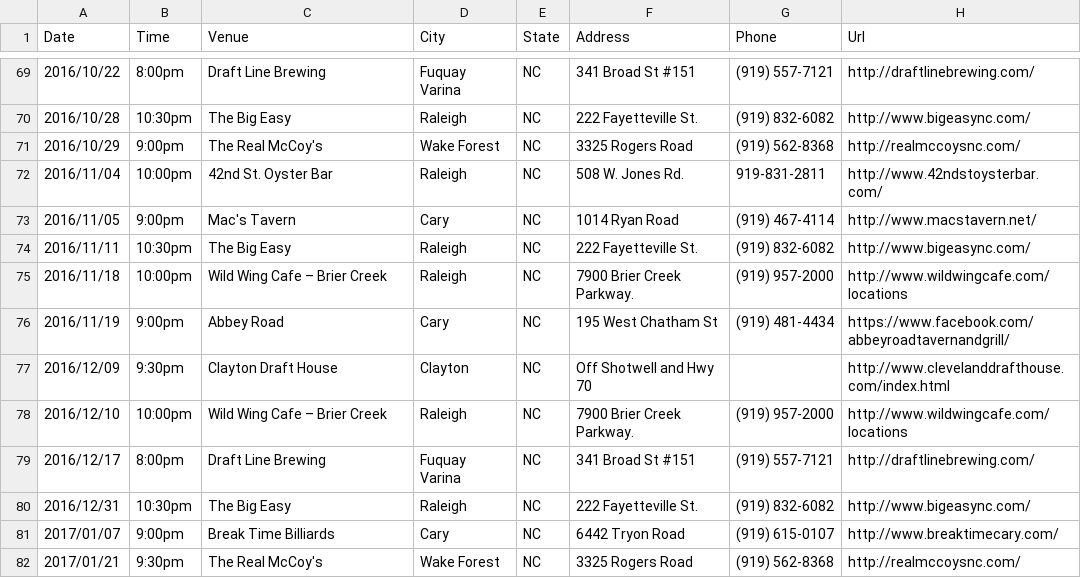
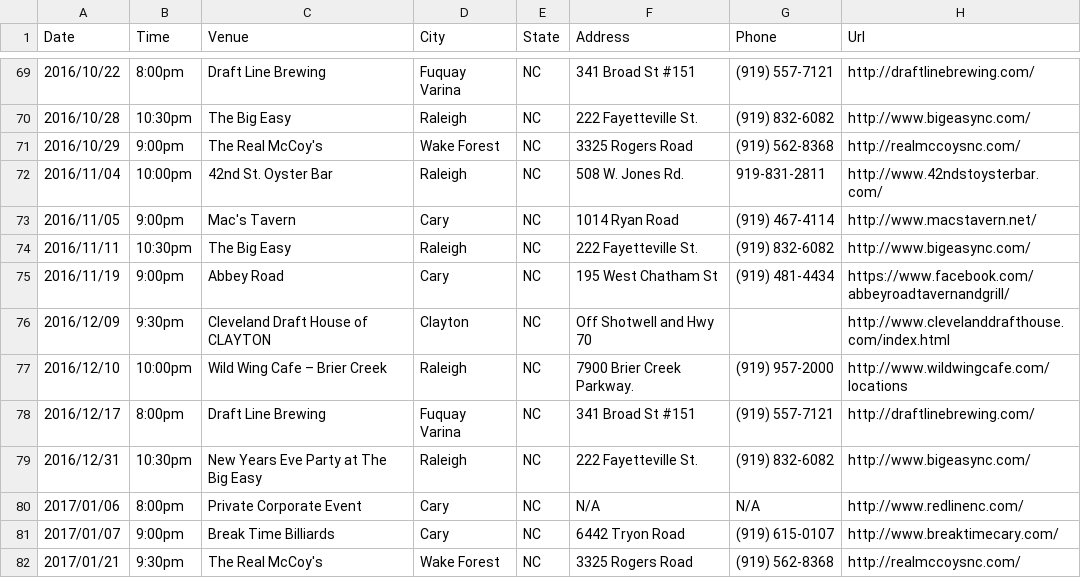
Before and after one commit to redlinenc/redlinenc, a CSV file: _data/shows.csv, drawn as a sheet; only a part is shown, gaps mark what is left out.

Commit message:
Update shows.csv

```diff
--- a/_data/shows.csv
+++ b/_data/shows.csv
@@ -74,8 +74,8 @@ Date,Time,Venue,City,State,Address,Phone,Url
 2016/11/11,10:30pm,The Big Easy,Raleigh, NC,222 Fayetteville St.,(919) 832-6082,http://www.bigeasync.com/
-2016/11/18,10:00pm,Wild Wing Cafe – Brier Creek,Raleigh, NC,7900 Brier Creek Parkway.,(919) 957-2000,http://www.wildwingcafe.com/locations
 2016/11/19,9:00pm,Abbey Road,Cary, NC,195 West Chatham St,(919) 481-4434,https://www.facebook.com/abbeyroadtavernandgrill/
-2016/12/09,9:30pm,Clayton Draft House,Clayton, NC,Off Shotwell and Hwy 70,,http://www.clevelanddrafthouse.com/index.html
+2016/12/09,9:30pm,Cleveland Draft House of CLAYTON,Clayton, NC,Off Shotwell and Hwy 70,,http://www.clevelanddrafthouse.com/index.html
 2016/12/10,10:00pm,Wild Wing Cafe – Brier Creek,Raleigh, NC,7900 Brier Creek Parkway.,(919) 957-2000,http://www.wildwingcafe.com/locations
 2016/12/17,8:00pm,Draft Line Brewing,Fuquay Varina, NC,341 Broad St #151,(919) 557-7121,http://draftlinebrewing.com/
-2016/12/31,10:30pm,The Big Easy,Raleigh, NC,222 Fayetteville St.,(919) 832-6082,http://www.bigeasync.com/
+2016/12/31,10:30pm,New Years Eve Party at The Big Easy,Raleigh, NC,222 Fayetteville St.,(919) 832-6082,http://www.bigeasync.com/
+2017/01/06,8:00pm,Private Corporate Event, Cary,  NC,N/A,N/A,http://www.redlinenc.com/
 2017/01/07,9:00pm,Break Time Billiards,Cary, NC,6442 Tryon Road,(919) 615-0107,http://www.breaktimecary.com/
```
